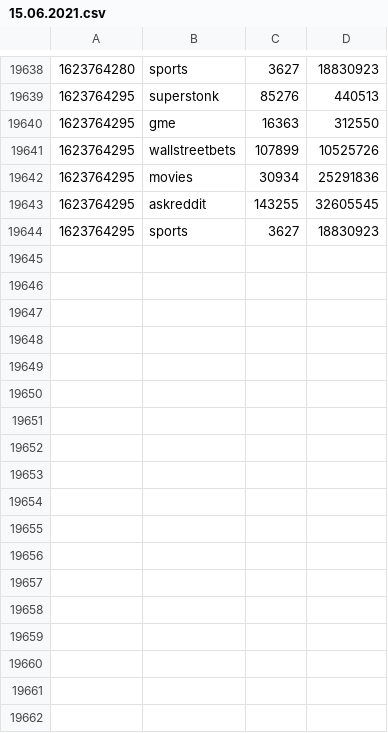
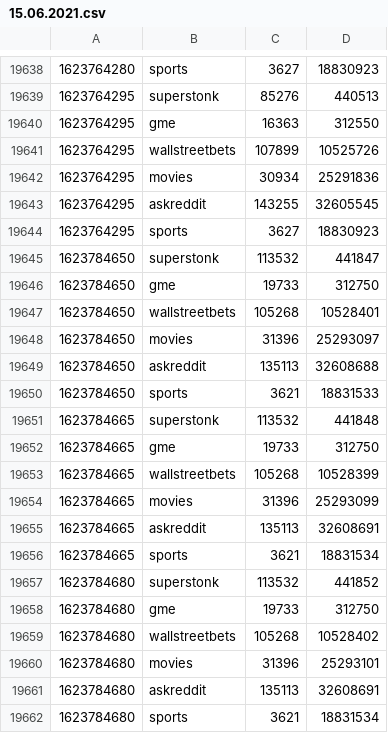
Before and after one commit to SchraderH/superstonk-active-users, a CSV file: 15.06.2021.csv, drawn as a sheet; only a part is shown, gaps mark what is left out; the diff names each change by its address in the sheet, - before the commit and + after, or states it on an @@ line.

Commit message:
outage fixed

```diff
--- a/15.06.2021.csv
+++ b/15.06.2021.csv
+row 19645: 1623784650 | superstonk | 113532 | 441847
+row 19646: 1623784650 | gme | 19733 | 312750
+row 19647: 1623784650 | wallstreetbets | 105268 | 10528401
+row 19648: 1623784650 | movies | 31396 | 25293097
+row 19649: 1623784650 | askreddit | 135113 | 32608688
+row 19650: 1623784650 | sports | 3621 | 18831533
+row 19651: 1623784665 | superstonk | 113532 | 441848
+row 19652: 1623784665 | gme | 19733 | 312750
+row 19653: 1623784665 | wallstreetbets | 105268 | 10528399
+row 19654: 1623784665 | movies | 31396 | 25293099
+row 19655: 1623784665 | askreddit | 135113 | 32608691
+row 19656: 1623784665 | sports | 3621 | 18831534
+row 19657: 1623784680 | superstonk | 113532 | 441852
+row 19658: 1623784680 | gme | 19733 | 312750
+row 19659: 1623784680 | wallstreetbets | 105268 | 10528402
+row 19660: 1623784680 | movies | 31396 | 25293101
+row 19661: 1623784680 | askreddit | 135113 | 32608691
+row 19662: 1623784680 | sports | 3621 | 18831534
```
